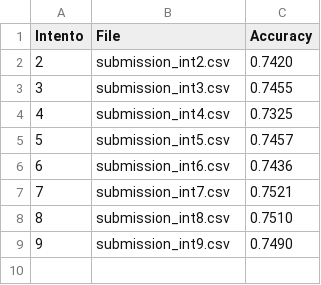
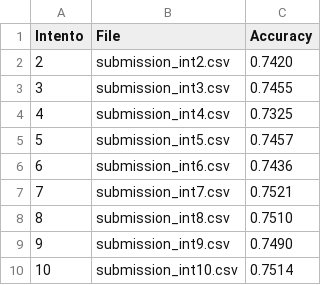
Before and after one commit to luisbalru/PumpItUp-PC, a CSV file: rules/RIPPER/Submissions/resultados.csv, drawn as a sheet; the diff names each change by its address in the sheet, - before the commit and + after, or states it on an @@ line.

Commit message:
intentona 10 sin mejora

```diff
--- a/rules/RIPPER/Submissions/resultados.csv
+++ b/rules/RIPPER/Submissions/resultados.csv
+row 10: 10 | submission_int10.csv | 0.7514
```
Also changed, not shown: 1 other file.
